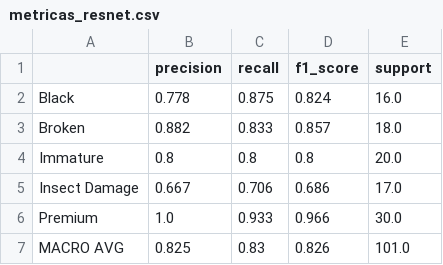
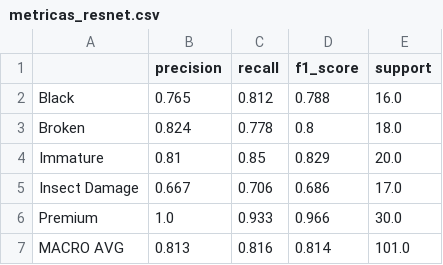
Before and after one commit to MelissaFloresA/CoffeeBeans-CNNs, a CSV file: results/reports/metricas_resnet.csv, drawn as a sheet.

```diff
--- a/results/reports/metricas_resnet.csv
+++ b/results/reports/metricas_resnet.csv
@@ -1,7 +1,7 @@
 ,precision,recall,f1_score,support
-Black,0.778,0.875,0.824,16.0
-Broken,0.882,0.833,0.857,18.0
-Immature,0.8,0.8,0.8,20.0
+Black,0.765,0.812,0.788,16.0
+Broken,0.824,0.778,0.8,18.0
+Immature,0.81,0.85,0.829,20.0
 Insect Damage,0.667,0.706,0.686,17.0
 Premium,1.0,0.933,0.966,30.0
-MACRO AVG,0.825,0.83,0.826,101.0
+MACRO AVG,0.813,0.816,0.814,101.0
```
Also changed, not shown: results/reports/busqueda_hiperparametros.csv, results/reports/metricas_efficientnet.csv, 38 other files.
